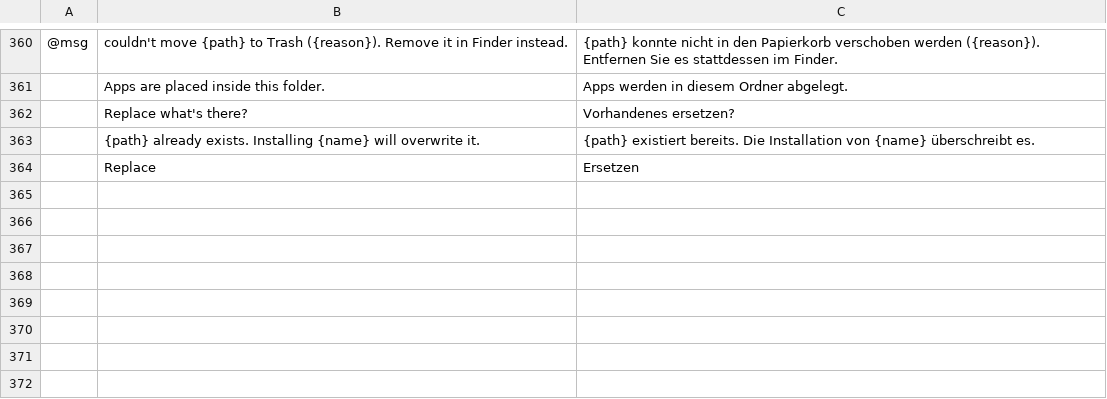
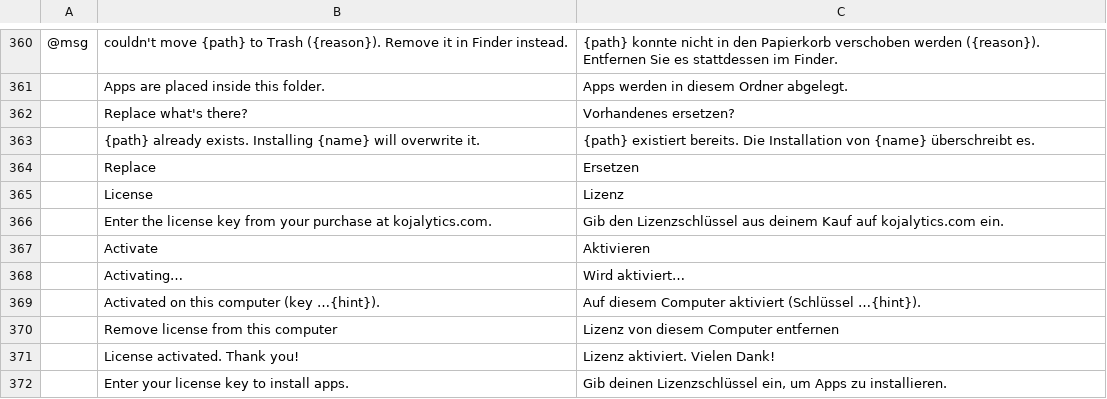
Before and after one commit to Kojalytics/craft-launcher, a TSV file: crates/ui-egui/src/i18n/de.tsv, drawn as a sheet; only a part is shown, gaps mark what is left out; the diff names each change by its address in the sheet, - before the commit and + after, or states it on an @@ line.

```diff
--- a/crates/ui-egui/src/i18n/de.tsv
+++ b/crates/ui-egui/src/i18n/de.tsv
+row 365:  | License | Lizenz
+row 366:  | Enter the license key from your purchase at kojalytics.com. | Gib den Lizenzschlüssel aus deinem Kauf auf kojalytics.com ein.
+row 367:  | Activate | Aktivieren
+row 368:  | Activating… | Wird aktiviert…
+row 369:  | Activated on this computer (key …{hint}). | Auf diesem Computer aktiviert (Schlüssel …{hint}).
+row 370:  | Remove license from this computer | Lizenz von diesem Computer entfernen
+row 371:  | License activated. Thank you! | Lizenz aktiviert. Vielen Dank!
+row 372:  | Enter your license key to install apps. | Gib deinen Lizenzschlüssel ein, um Apps zu installieren.
```
Also changed, not shown: crates/ui-egui/src/i18n/cs.tsv, crates/ui-egui/src/i18n/fr.tsv, 19 other files.
